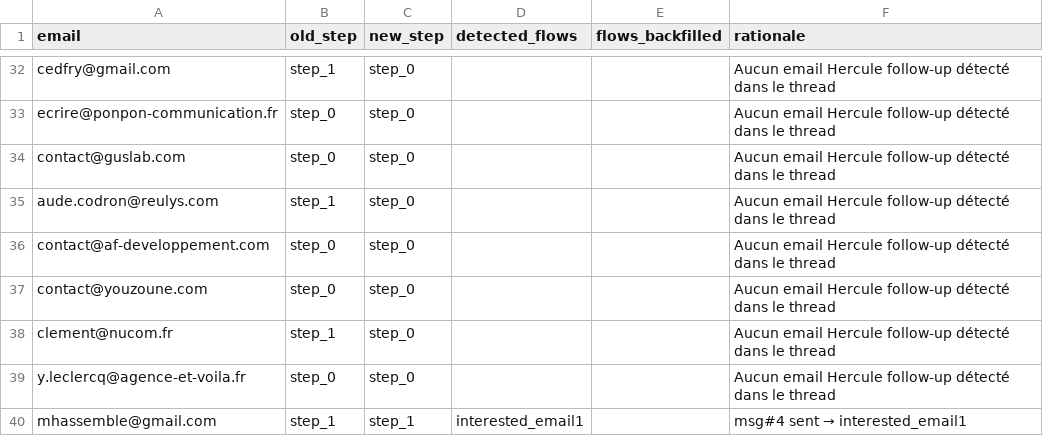
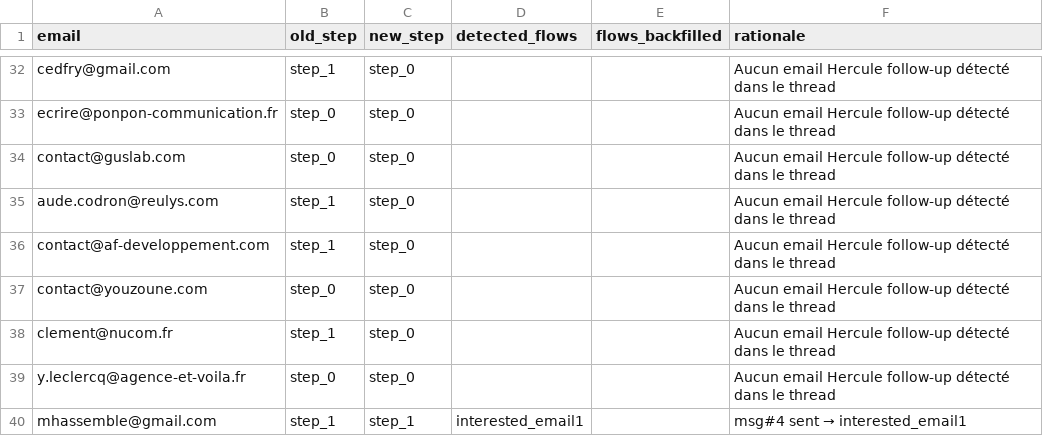
Before and after one commit to Semys1221/hercule.dev, a CSV file: classification_apply_report.csv, drawn as a sheet; only a part is shown, gaps mark what is left out; the diff covers the shown part only.

```diff
--- a/classification_apply_report.csv
+++ b/classification_apply_report.csv
@@ -35,3 +35,3 @@ contact@guslab.com,step_0,step_0,,,Aucun email Hercule follow-up détecté dans
 aude.codron@reulys.com,step_1,step_0,,,Aucun email Hercule follow-up détecté dans le thread
-contact@af-developpement.com,step_0,step_0,,,Aucun email Hercule follow-up détecté dans le thread
+contact@af-developpement.com,step_1,step_0,,,Aucun email Hercule follow-up détecté dans le thread
 contact@youzoune.com,step_0,step_0,,,Aucun email Hercule follow-up détecté dans le thread
```
Also changed, not shown: 6 edited cells elsewhere in this file, 21 other files.
